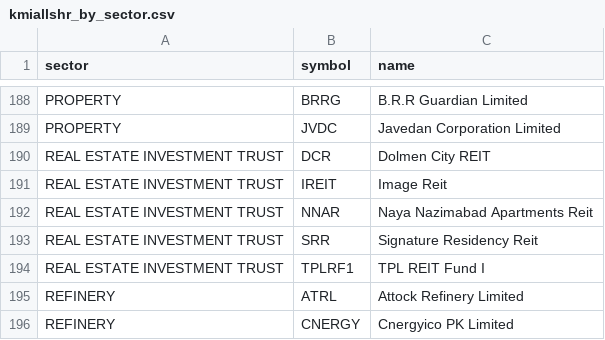
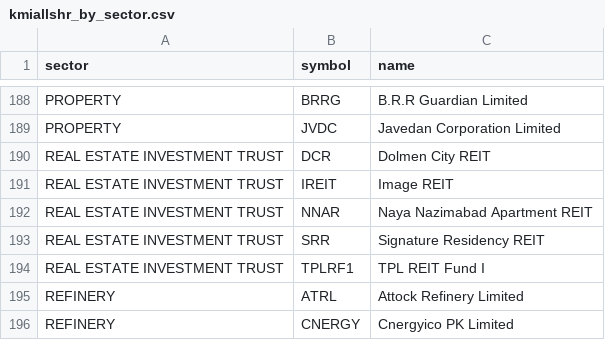
Before and after one commit to MRafiq610/stock_Scraper, a CSV file: data/kmiallshr_by_sector.csv, drawn as a sheet; only a part is shown, gaps mark what is left out.

```diff
--- a/data/kmiallshr_by_sector.csv
+++ b/data/kmiallshr_by_sector.csv
@@ -190,5 +190,5 @@ PROPERTY,JVDC,Javedan Corporation Limited
 REAL ESTATE INVESTMENT TRUST,DCR,Dolmen City REIT
-REAL ESTATE INVESTMENT TRUST,IREIT,Image Reit
-REAL ESTATE INVESTMENT TRUST,NNAR,Naya Nazimabad Apartments Reit
-REAL ESTATE INVESTMENT TRUST,SRR,Signature Residency Reit
+REAL ESTATE INVESTMENT TRUST,IREIT,Image REIT
+REAL ESTATE INVESTMENT TRUST,NNAR,Naya Nazimabad Apartment REIT
+REAL ESTATE INVESTMENT TRUST,SRR,Signature Residency REIT
 REAL ESTATE INVESTMENT TRUST,TPLRF1,TPL REIT Fund I
```
Also changed, not shown: data/latest_sector_rankings.csv, data/llm/latest_sector_summary.csv, 5 other files.
